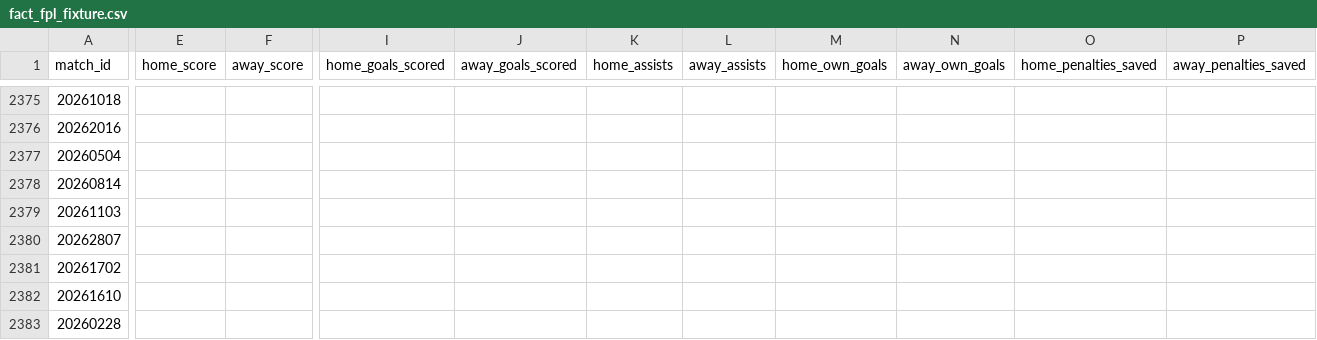
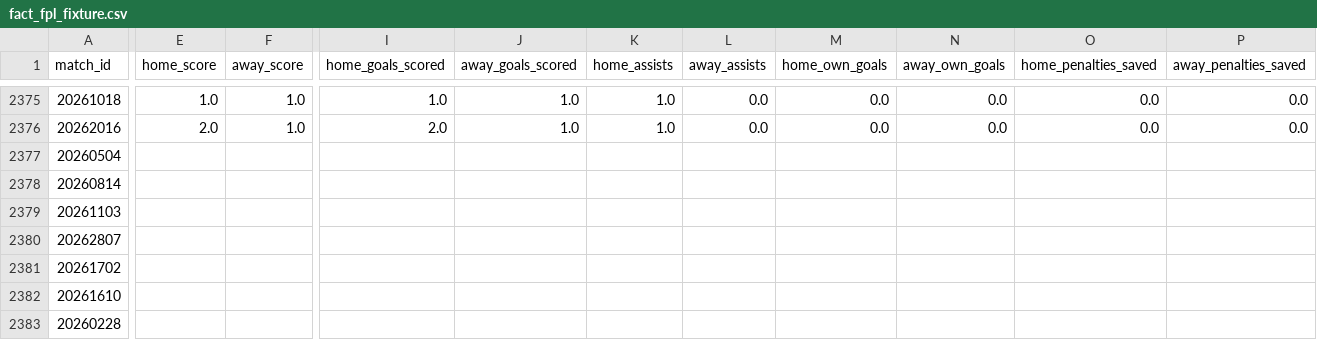
Before and after one commit to FabianMyrvang/FPL-Analytics, a CSV file: FPL_DATA/fact_fpl_fixture.csv, drawn as a sheet; only a part is shown, gaps mark what is left out; the diff covers the shown part only; the diff names each change by its address in the sheet, - before the commit and + after, or states it on an @@ line.

```diff
--- a/FPL_DATA/fact_fpl_fixture.csv
+++ b/FPL_DATA/fact_fpl_fixture.csv
-E2375 (home_score): (empty)
+E2375 (home_score): 1.0
-F2375:F2376 (away_score): (empty)
+F2375:F2376 (away_score): 1.0
-I2375 (home_goals_scored): (empty)
+I2375 (home_goals_scored): 1.0
-J2375:J2376 (away_goals_scored): (empty)
+J2375:J2376 (away_goals_scored): 1.0
-K2375:K2376 (home_assists): (empty)
+K2375:K2376 (home_assists): 1.0
-L2375:L2376 (away_assists): (empty)
+L2375:L2376 (away_assists): 0.0
-M2375:M2376 (home_own_goals): (empty)
+M2375:M2376 (home_own_goals): 0.0
-N2375:N2376 (away_own_goals): (empty)
+N2375:N2376 (away_own_goals): 0.0
-O2375:O2376 (home_penalties_saved): (empty)
+O2375:O2376 (home_penalties_saved): 0.0
-P2375:P2376 (away_penalties_saved): (empty)
+P2375:P2376 (away_penalties_saved): 0.0
-E2376 (home_score): (empty)
+E2376 (home_score): 2.0
-I2376 (home_goals_scored): (empty)
+I2376 (home_goals_scored): 2.0
```
Also changed, not shown: 56 edited cells elsewhere in this file, FPL_DATA/fact_detailed_fixture.csv, FPL_DATA/fact_player_next_fixtures.csv, 2 other files.
